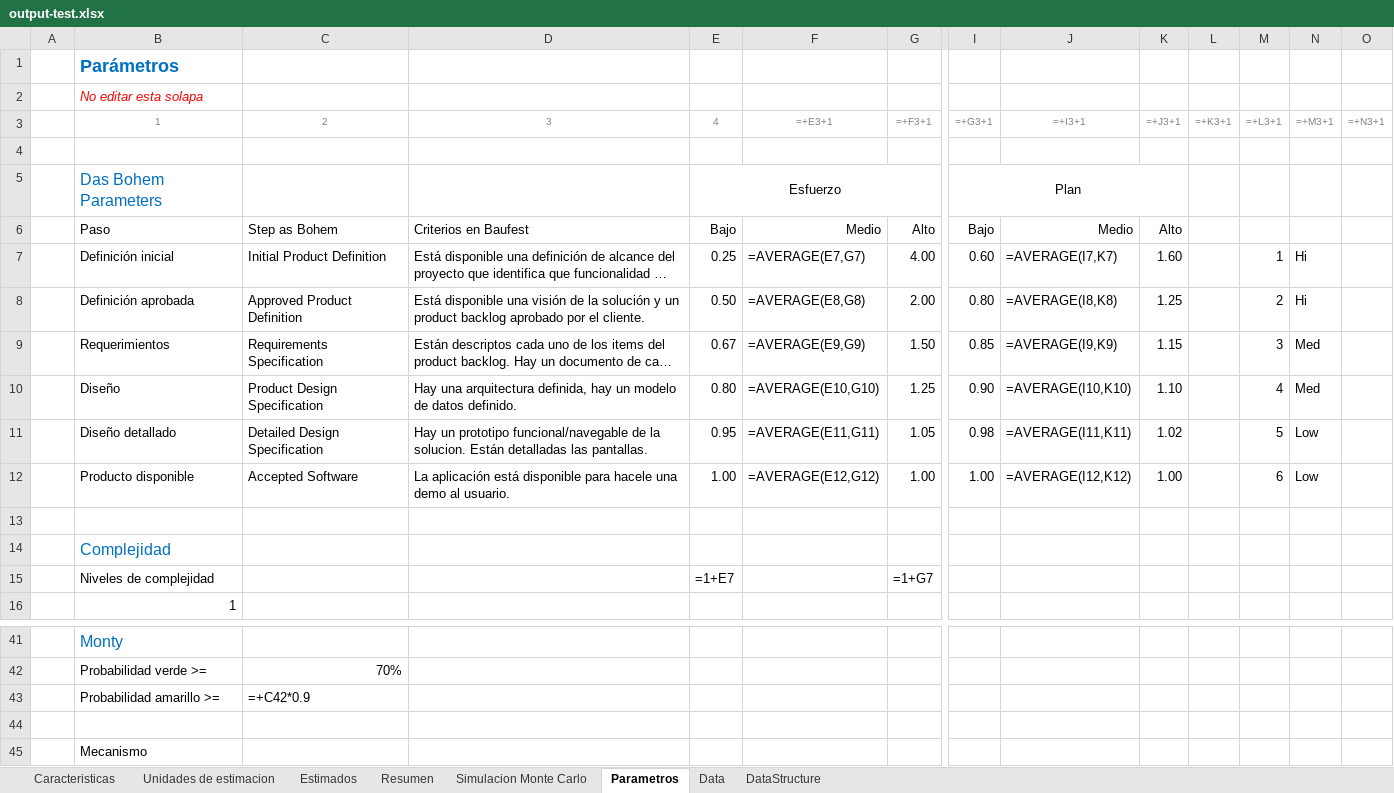
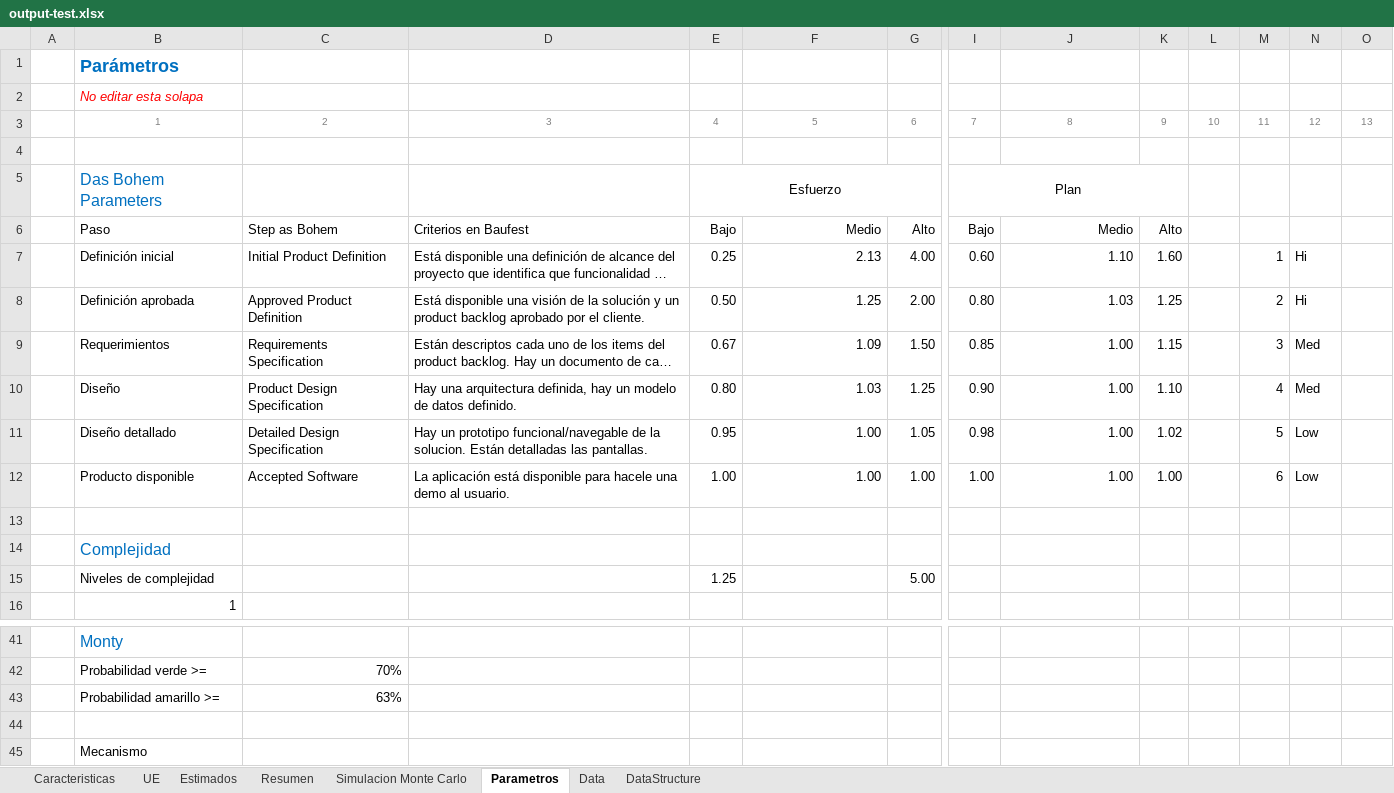
Before and after one commit to Eagu0201/Electron-App, an Excel workbook: excelOutputs/output-test.xlsx, sheet Parametros, drawn as a sheet; only a part is shown, gaps mark what is left out; long unchanged cells end in …; values as stored, in another font and other column widths than the file's, no borders; formulas without a stored value are shown as written; charts and pictures not drawn; removed rows and columns are numbered as before the commit, all else as after; rows hold the shown columns only; the diff names each change by its address in the sheet, - before the commit and + after, or states it on an @@ line.

```diff
--- a/excelOutputs/output-test.xlsx (sheet Parametros)
+++ b/excelOutputs/output-test.xlsx (sheet Parametros)
-sheet tab: Unidades de estimacion
+sheet tab: UE
-row 3:  | 1 | 2 | 3 | 4 | =+E3+1 | =+F3+1 | =+G3+1 | =+I3+1 | =+J3+1 | =+K3+1 | =+L3+1 | =+M3+1 | =+N3+1
+row 3:  | 1 | 2 | 3 | 4 | 5 | 6 | 7 | 8 | 9 | 10 | 11 | 12 | 13
-F7: =AVERAGE(E7,G7)
+F7: 2.13
-J7: =AVERAGE(I7,K7)
+J7: 1.10
-F8: =AVERAGE(E8,G8)
+F8: 1.25
-J8: =AVERAGE(I8,K8)
+J8: 1.03
-F9: =AVERAGE(E9,G9)
+F9: 1.09
-J9: =AVERAGE(I9,K9)
+J9: 1.00
-F10: =AVERAGE(E10,G10)
+F10: 1.03
-J10: =AVERAGE(I10,K10)
+J10: 1.00
-F11: =AVERAGE(E11,G11)
+F11: 1.00
-J11: =AVERAGE(I11,K11)
+J11: 1.00
-F12: =AVERAGE(E12,G12)
+F12: 1.00
-J12: =AVERAGE(I12,K12)
+J12: 1.00
-row 15:  | Niveles de complejidad |  |  | =1+E7 |  | =1+G7
+row 15:  | Niveles de complejidad |  |  | 1.25 |  | 5.00
-C43: =+C42*0.9
+C43: 63%
```
Also changed, not shown: sheet Estimados, sheet Simulacion Monte Carlo, sheet Data, sheet UE, sheet Resumen, sheet Caracteristicas, charts or pictures, excelOutputs/output-excel.xlsx, 7 other files.
